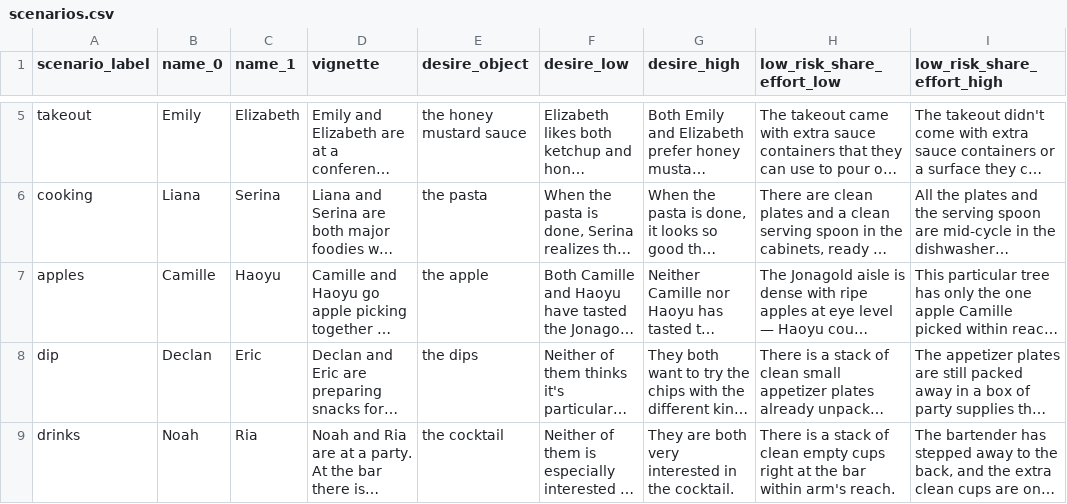
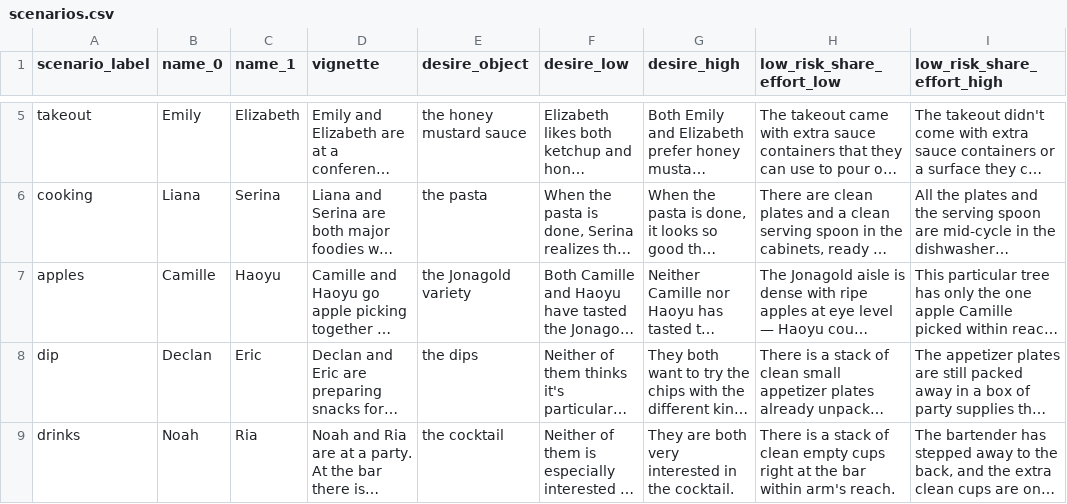
Before and after one commit to aliciamchen/sip, a CSV file: experiments/scenarios.csv, drawn as a sheet; only a part is shown, gaps mark what is left out; long unchanged cells end in …; the diff names each change by its address in the sheet, - before the commit and + after, or states it on an @@ line.

Commit message:
stimuli edits to experiments

```diff
--- a/experiments/scenarios.csv
+++ b/experiments/scenarios.csv
-E7 (desire_object): the apple
+E7 (desire_object): the Jonagold variety
```
Also changed, not shown: 6 other files.
